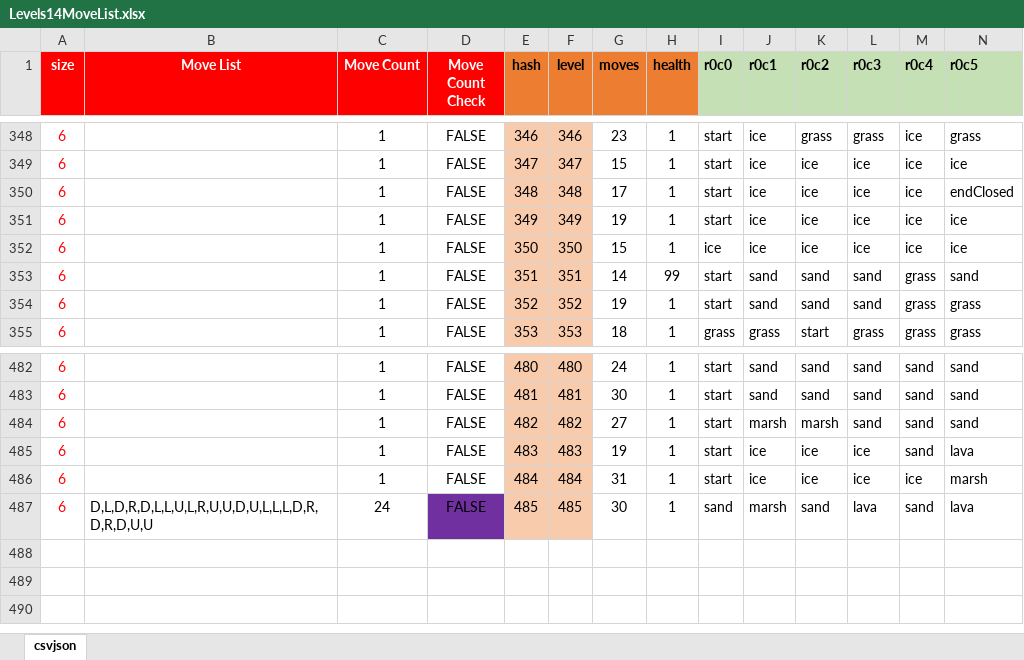
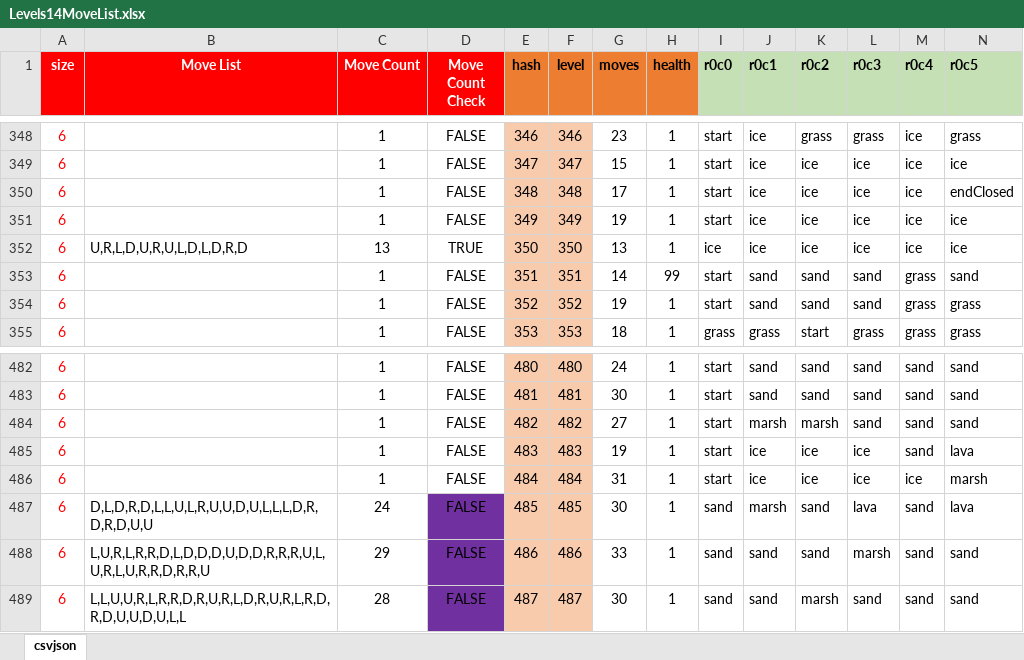
Before and after one commit to emchar1/PUZLBoy, an Excel workbook: JSON/Levels14MoveList.xlsx, sheet csvjson, drawn as a sheet; only a part is shown, gaps mark what is left out; values as stored, in another font and other column widths than the file's, no borders; rows hold the shown columns only; the diff names each change by its address in the sheet, - before the commit and + after, or states it on an @@ line.

```diff
--- a/JSON/Levels14MoveList.xlsx (sheet csvjson)
+++ b/JSON/Levels14MoveList.xlsx (sheet csvjson)
-B352 (Move List): (empty)
+B352 (Move List): U,R,L,D,U,R,U,L,D,L,D,R,D
-C352 (Move Count): 1
+C352 (Move Count): 13
-D352 (Move Count Check): FALSE
+D352 (Move Count Check): TRUE
-G352 (moves): 15
+G352 (moves): 13
+row 488: 6 | L,U,R,L,R,R,D,L,D,D,D,U,D,D,R,R,R,U,L,U,R,L,U,R,R,D,R,R,U | 29 | FALSE | 486 | 486 | 33 | 1 | sand | sand | sand | marsh | sand | sand
+row 489: 6 | L,L,U,U,R,L,R,R,D,R,U,R,L,D,R,U,R,L,R,D,R,D,U,U,D,U,L,L | 28 | FALSE | 487 | 487 | 30 | 1 | sand | sand | marsh | sand | sand | sand
```
Also changed, not shown: 3 other files.
